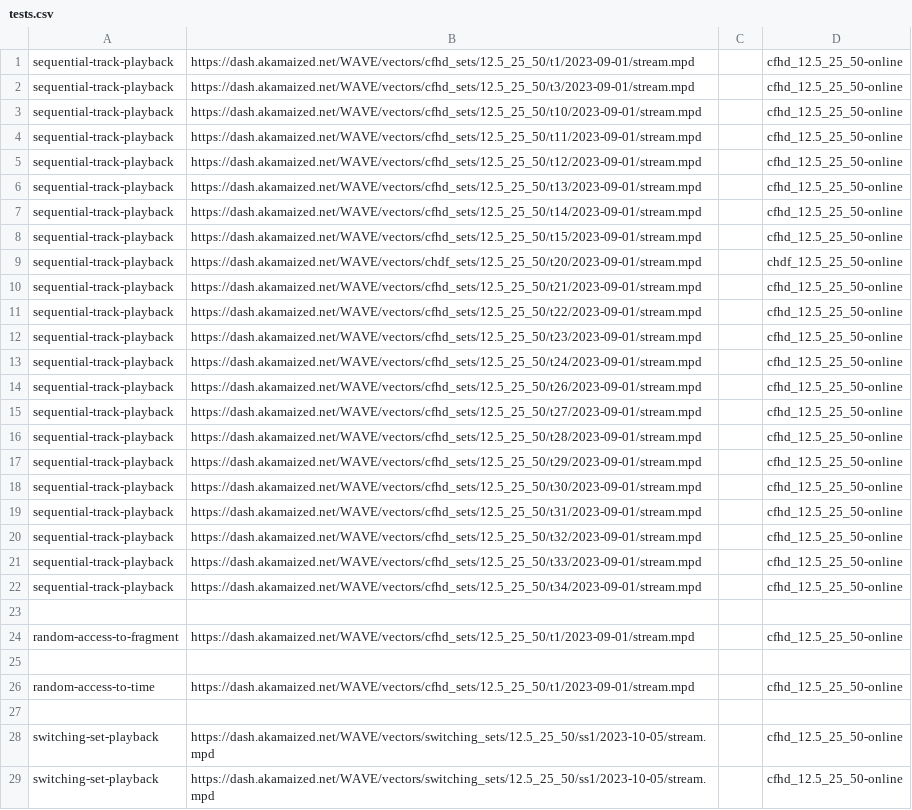
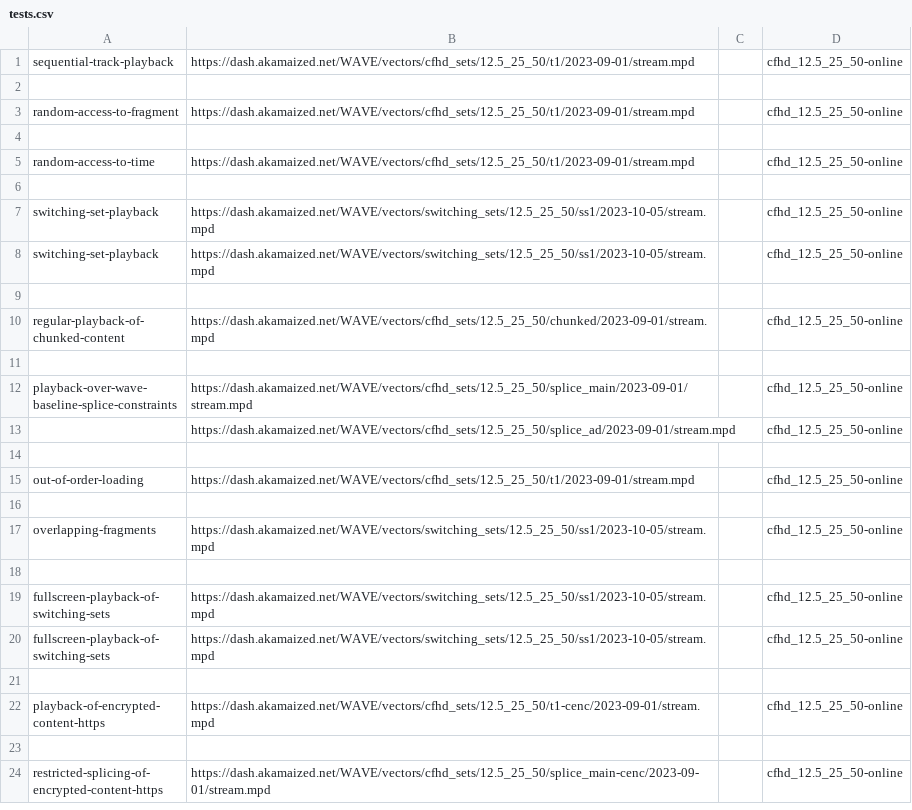
Before and after one commit to cta-wave/dpctf-tests, a CSV file: tests.csv, drawn as a sheet; only a part is shown; the shorter side is filled out with more unchanged rows; the diff covers the shown part only.

```diff
--- a/tests.csv
+++ b/tests.csv
@@ -1,23 +1,2 @@
 "sequential-track-playback","https://dash.akamaized.net/WAVE/vectors/cfhd_sets/12.5_25_50/t1/2023-09-01/stream.mpd","","cfhd_12.5_25_50-online"
-"sequential-track-playback","https://dash.akamaized.net/WAVE/vectors/cfhd_sets/12.5_25_50/t3/2023-09-01/stream.mpd","","cfhd_12.5_25_50-online"
-"sequential-track-playback","https://dash.akamaized.net/WAVE/vectors/cfhd_sets/12.5_25_50/t10/2023-09-01/stream.mpd","","cfhd_12.5_25_50-online"
-"sequential-track-playback","https://dash.akamaized.net/WAVE/vectors/cfhd_sets/12.5_25_50/t11/2023-09-01/stream.mpd","","cfhd_12.5_25_50-online"
-"sequential-track-playback","https://dash.akamaized.net/WAVE/vectors/cfhd_sets/12.5_25_50/t12/2023-09-01/stream.mpd","","cfhd_12.5_25_50-online"
-"sequential-track-playback","https://dash.akamaized.net/WAVE/vectors/cfhd_sets/12.5_25_50/t13/2023-09-01/stream.mpd","","cfhd_12.5_25_50-online"
-"sequential-track-playback","https://dash.akamaized.net/WAVE/vectors/cfhd_sets/12.5_25_50/t14/2023-09-01/stream.mpd","","cfhd_12.5_25_50-online"
-"sequential-track-playback","https://dash.akamaized.net/WAVE/vectors/cfhd_sets/12.5_25_50/t15/2023-09-01/stream.mpd","","cfhd_12.5_25_50-online"
-"sequential-track-playback","https://dash.akamaized.net/WAVE/vectors/chdf_sets/12.5_25_50/t20/2023-09-01/stream.mpd","","chdf_12.5_25_50-online"
-"sequential-track-playback","https://dash.akamaized.net/WAVE/vectors/cfhd_sets/12.5_25_50/t21/2023-09-01/stream.mpd","","cfhd_12.5_25_50-online"
-"sequential-track-playback","https://dash.akamaized.net/WAVE/vectors/cfhd_sets/12.5_25_50/t22/2023-09-01/stream.mpd","","cfhd_12.5_25_50-online"
-"sequential-track-playback","https://dash.akamaized.net/WAVE/vectors/cfhd_sets/12.5_25_50/t23/2023-09-01/stream.mpd","","cfhd_12.5_25_50-online"
-"sequential-track-playback","https://dash.akamaized.net/WAVE/vectors/cfhd_sets/12.5_25_50/t24/2023-09-01/stream.mpd","","cfhd_12.5_25_50-online"
-"sequential-track-playback","https://dash.akamaized.net/WAVE/vectors/cfhd_sets/12.5_25_50/t26/2023-09-01/stream.mpd","","cfhd_12.5_25_50-online"
-"sequential-track-playback","https://dash.akamaized.net/WAVE/vectors/cfhd_sets/12.5_25_50/t27/2023-09-01/stream.mpd","","cfhd_12.5_25_50-online"
-"sequential-track-playback","https://dash.akamaized.net/WAVE/vectors/cfhd_sets/12.5_25_50/t28/2023-09-01/stream.mpd","","cfhd_12.5_25_50-online"
-"sequential-track-playback","https://dash.akamaized.net/WAVE/vectors/cfhd_sets/12.5_25_50/t29/2023-09-01/stream.mpd","","cfhd_12.5_25_50-online"
-"sequential-track-playback","https://dash.akamaized.net/WAVE/vectors/cfhd_sets/12.5_25_50/t30/2023-09-01/stream.mpd","","cfhd_12.5_25_50-online"
-"sequential-track-playback","https://dash.akamaized.net/WAVE/vectors/cfhd_sets/12.5_25_50/t31/2023-09-01/stream.mpd","","cfhd_12.5_25_50-online"
-"sequential-track-playback","https://dash.akamaized.net/WAVE/vectors/cfhd_sets/12.5_25_50/t32/2023-09-01/stream.mpd","","cfhd_12.5_25_50-online"
-"sequential-track-playback","https://dash.akamaized.net/WAVE/vectors/cfhd_sets/12.5_25_50/t33/2023-09-01/stream.mpd","","cfhd_12.5_25_50-online"
-"sequential-track-playback","https://dash.akamaized.net/WAVE/vectors/cfhd_sets/12.5_25_50/t34/2023-09-01/stream.mpd","","cfhd_12.5_25_50-online"
 
```
Also changed, not shown: 21 removed rows elsewhere in this file, 43 other files.
